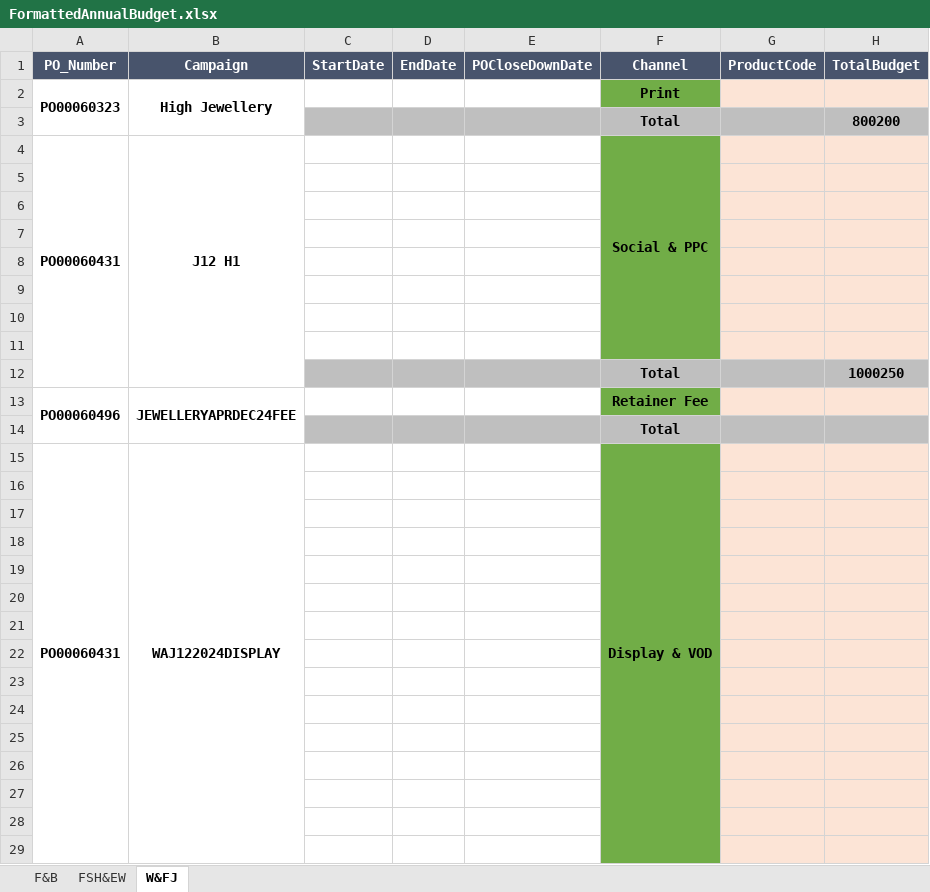
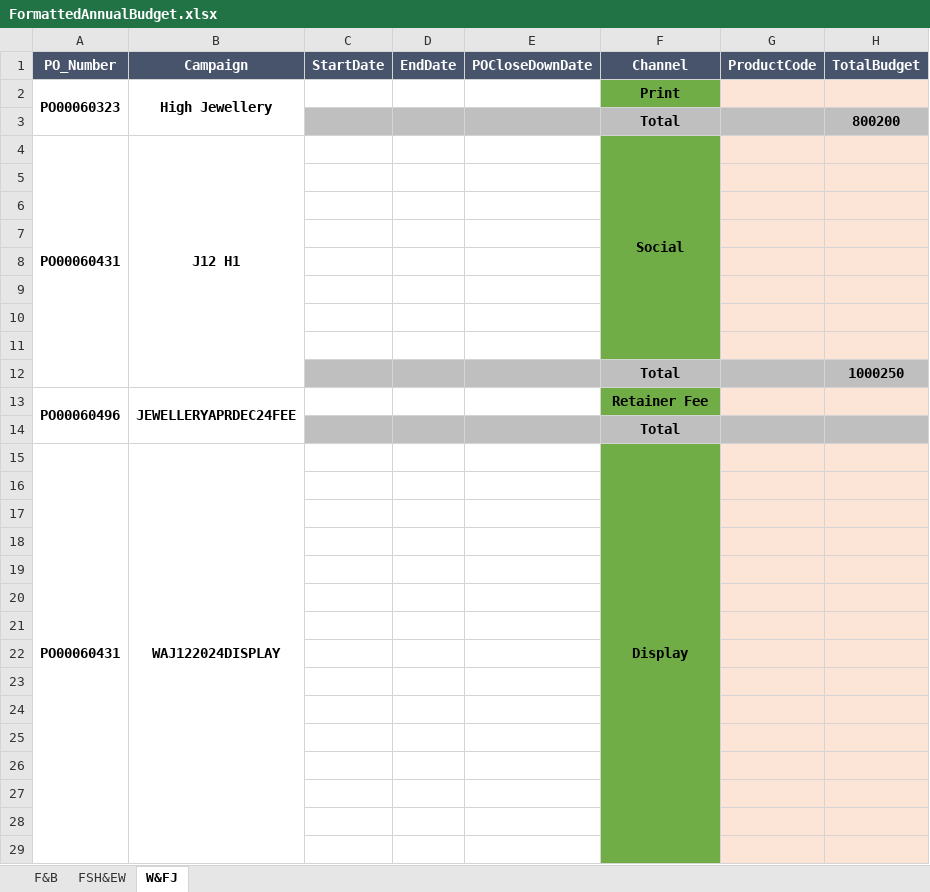
Before and after one commit to dp-IED/SystemsEngineering, an Excel workbook: backend/data_engineering/FormattedAnnualBudget.xlsx, sheet W&FJ, drawn as a sheet; only a part is shown; values as stored, in another font and other column widths than the file's, no borders; the diff covers the shown part only; the diff names each change by its address in the sheet, - before the commit and + after, or states it on an @@ line.

Commit message:
split media channels

```diff
--- a/backend/data_engineering/FormattedAnnualBudget.xlsx (sheet W&FJ)
+++ b/backend/data_engineering/FormattedAnnualBudget.xlsx (sheet W&FJ)
-A3:B3 fill: #BFBFBF
+A3:B3 fill: none
-F4 (Channel): Social & PPC
+F4 (Channel): Social
-F5:F11 fill: #71AD47
+F5:F11 fill: none
-A12:B12 fill: #BFBFBF
+A12:B12 fill: none
-A14:B14 fill: #BFBFBF
+A14:B14 fill: none
-F15 (Channel): Display & VOD
+F15 (Channel): Display
-F16:F29 fill: #71AD47
+F16:F29 fill: none
```
Also changed, not shown: cell formats elsewhere in this sheet, sheet F&B, sheet FSH&EW, 2 other files.
